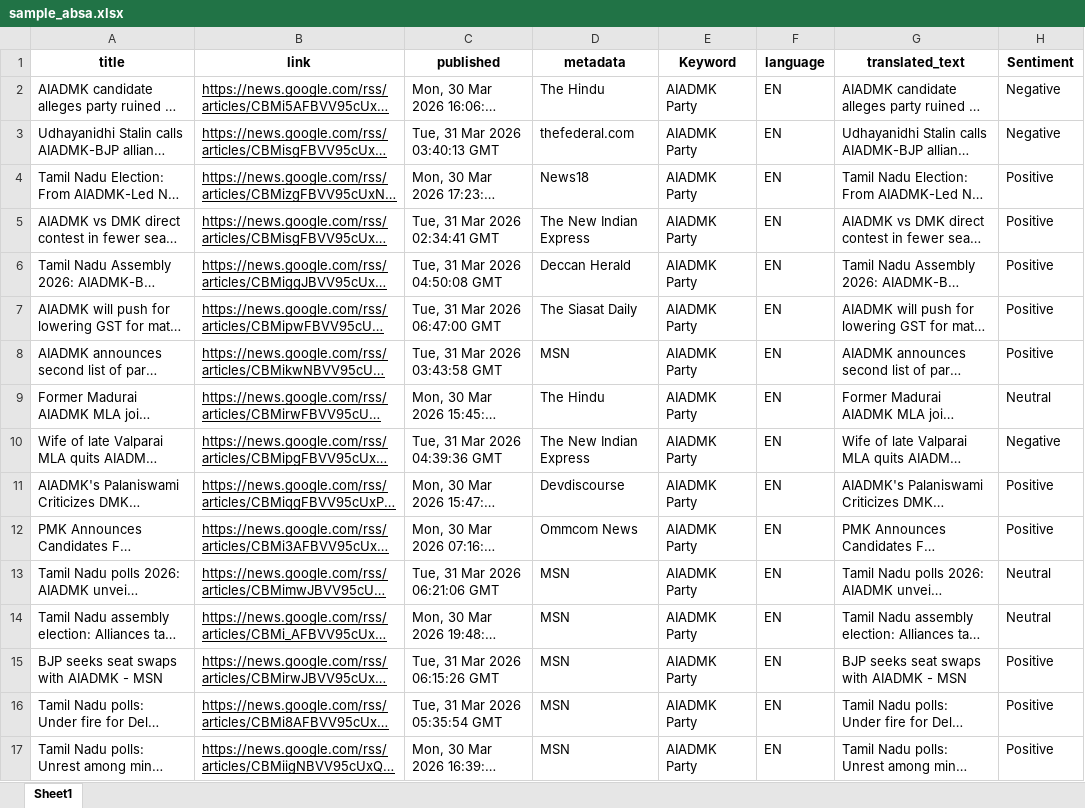
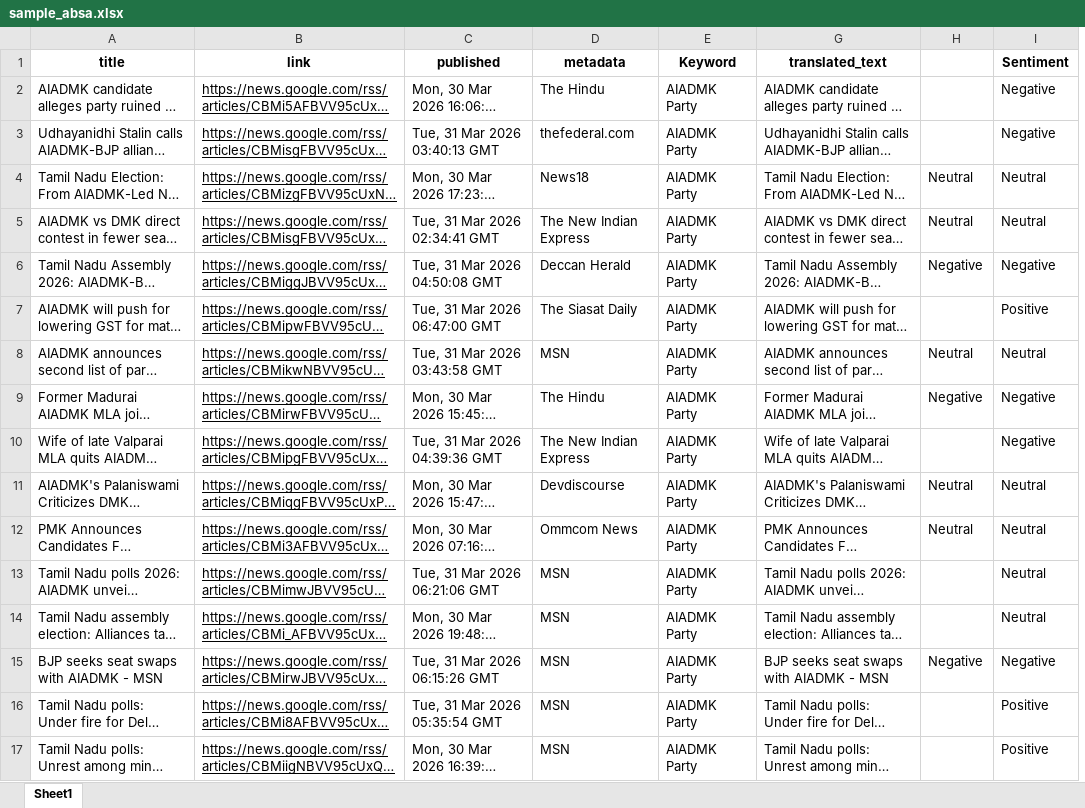
Before and after one commit to prashantydav/AI-Agents, an Excel workbook: llm-benchmark/data/sample_absa.xlsx, sheet Sheet1, drawn as a sheet; only a part is shown; long unchanged cells end in …; values as stored, in another font and other column widths than the file's, no borders; removed rows and columns are numbered as before the commit, all else as after; the diff names each change by its address in the sheet, - before the commit and + after, or states it on an @@ line.

Commit message:
code modified

```diff
--- a/llm-benchmark/data/sample_absa.xlsx (sheet Sheet1)
+++ b/llm-benchmark/data/sample_absa.xlsx (sheet Sheet1)
@@ column F (language) hidden, rows 2-17: all EN @@
+column H, rows 4-15: Neutral | Neutral | Negative |  | Neutral | Negative |  | Neutral | Neutral |  |  | Negative
-I4:I5 (Sentiment): Positive
+I4:I5 (Sentiment): Neutral
-I6 (Sentiment): Positive
+I6 (Sentiment): Negative
-I8 (Sentiment): Positive
+I8 (Sentiment): Neutral
-I9 (Sentiment): Neutral
+I9 (Sentiment): Negative
-I11:I12 (Sentiment): Positive
+I11:I12 (Sentiment): Neutral
-I15 (Sentiment): Positive
+I15 (Sentiment): Negative
```
